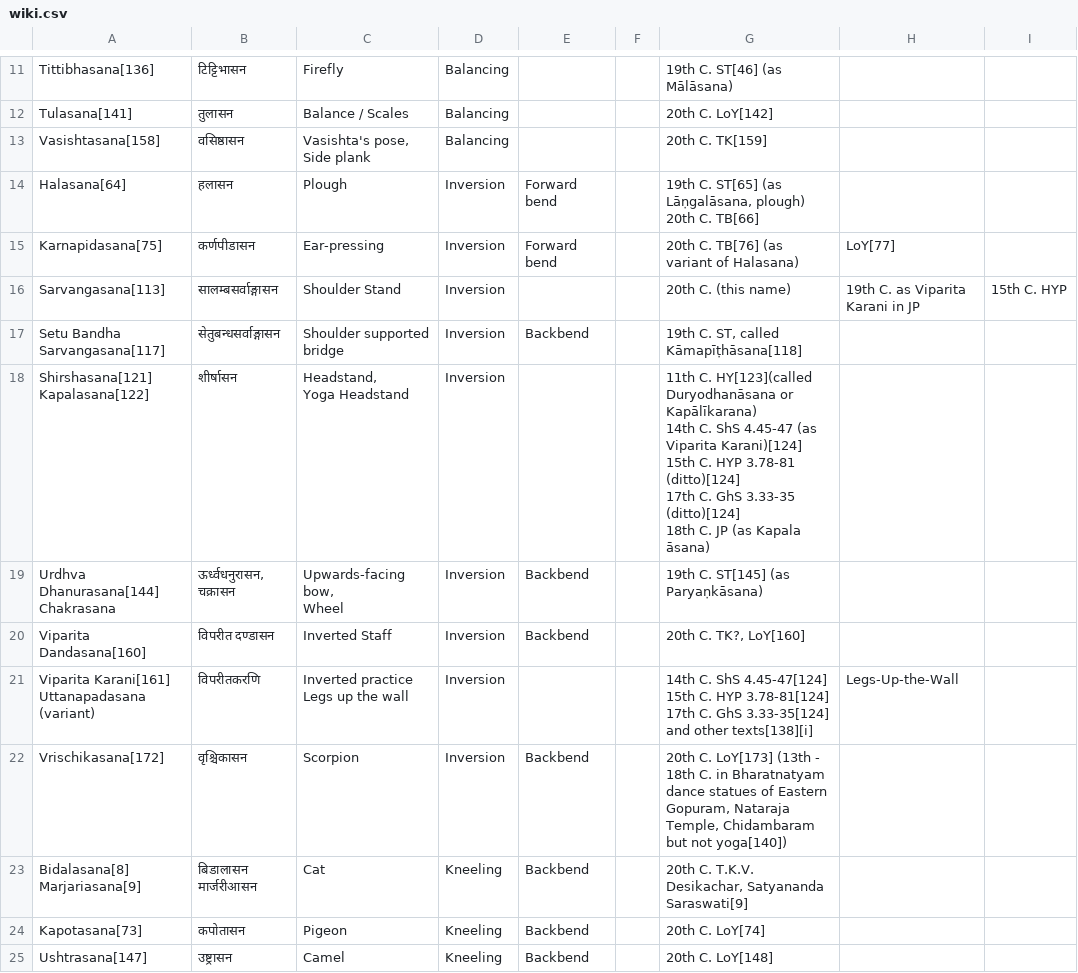
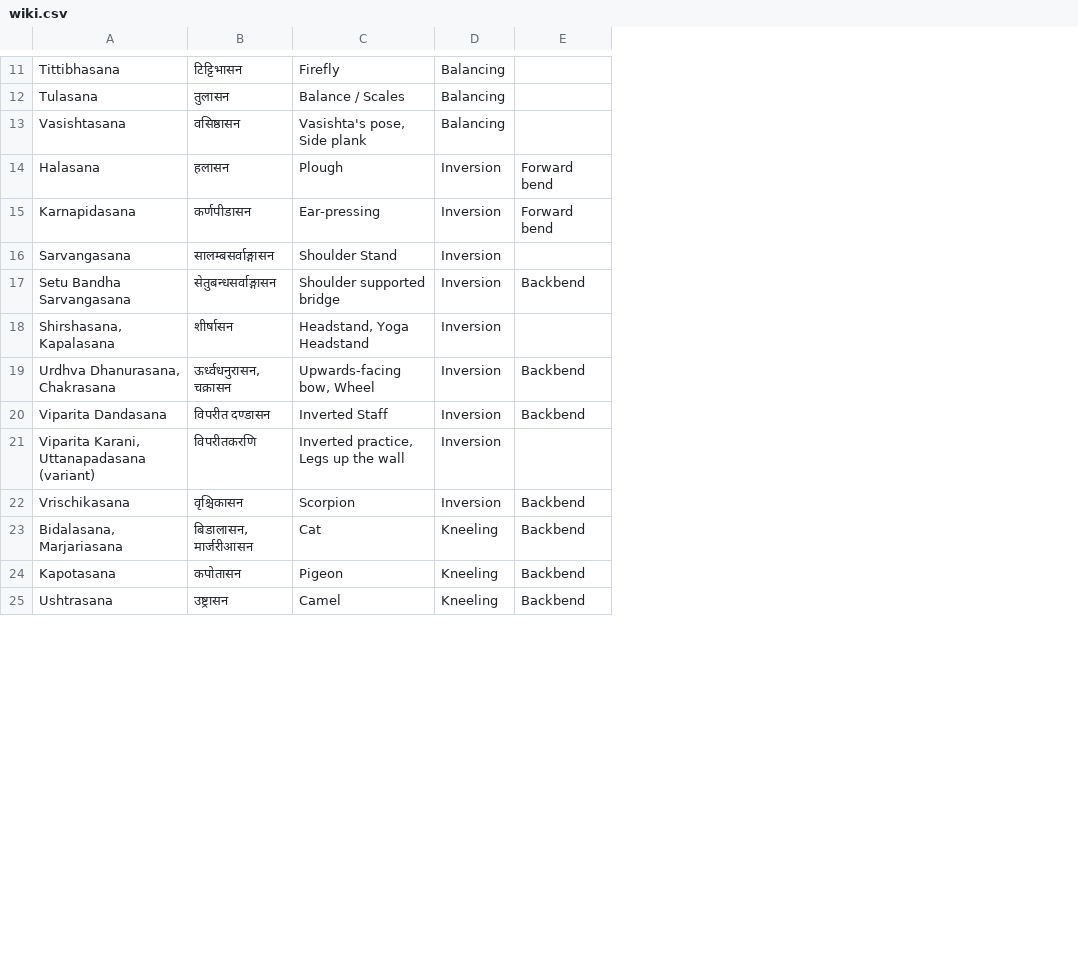
Before and after one commit to deanturpin/yogr, a CSV file: wiki.csv, drawn as a sheet; only a part is shown, gaps mark what is left out; removed rows and columns are numbered as before the commit, all else as after; ↵ is a line break in a cell; the diff covers the shown part only; the diff names each change by its address in the sheet, - before the commit and + after, or states it on an @@ line.

```diff
--- a/wiki.csv
+++ b/wiki.csv
-column A, rows 11-25: Tittibhasana[136] | Tulasana[141] | Vasishtasana[158] | Halasana[64] | Karnapidasana[75] | Sarvangasana[113] | Setu Bandha Sarvangasana[117] | Shirshasana[121] ↵ Kapalasana[122] | Urdhva Dhanurasana[144] ↵ Chakrasana | Viparita Dandasana[160] | Viparita Karani[161] ↵ Uttanapadasana (variant) | Vrischikasana[172] | Bidalasana[8] ↵ Marjariasana[9] | Kapotasana[73] | Ushtrasana[147]
+column A, rows 11-25: Tittibhasana | Tulasana | Vasishtasana | Halasana | Karnapidasana | Sarvangasana | Setu Bandha Sarvangasana | Shirshasana, Kapalasana | Urdhva Dhanurasana, Chakrasana | Viparita Dandasana | Viparita Karani, Uttanapadasana (variant) | Vrischikasana | Bidalasana, Marjariasana | Kapotasana | Ushtrasana
-column F, empty
-column G, rows 11-25: 19th C. ST[46] (as Mālāsana) | 20th C. LoY[142] | 20th C. TK[159] | 19th C. ST[65] (as Lāṇgalāsana, plough) ↵ 20th C. TB[66] | 20th C. TB[76] (as variant of Halasana) | 20th C. (this name) | 19th C. ST, called Kāmapīṭhāsana[118] | 11th C. HY[123](called Duryodhanāsana or Kapālīkarana) ↵ 14th C. ShS 4.45-47 (as Viparita Karani)[124] ↵ 15th C. HYP 3.78-81 (ditto)[124] ↵ 17th C. GhS 3.33-35 (ditto)[124] ↵ 18th C. JP (as Kapala āsana) | 19th C. ST[145] (as Paryaṇkāsana) | 20th C. TK?, LoY[160] | 14th C. ShS 4.45-47[124] ↵ 15th C. HYP 3.78-81[124] ↵ 17th C. GhS 3.33-35[124] and other texts[138][i] | 20th C. LoY[173] (13th - 18th C. in Bharatnatyam dance statues of Eastern Gopuram, Nataraja Temple, Chidambaram but not yoga[140]) | 20th C. T.K.V. Desikachar, Satyananda Saraswati[9] | 20th C. LoY[74] | 20th C. LoY[148]
-column H, rows 15-21: LoY[77] | 19th C. as Viparita Karani in JP |  |  |  |  | Legs-Up-the-Wall
-column I, row 16: 15th C. HYP
-C13: Vasishta's pose, ↵ Side plank
+C13: Vasishta's pose, Side plank
-C18: Headstand, ↵ Yoga Headstand
+C18: Headstand, Yoga Headstand
-C19: Upwards-facing bow, ↵ Wheel
+C19: Upwards-facing bow, Wheel
-C21: Inverted practice ↵ Legs up the wall
+C21: Inverted practice, Legs up the wall
-B23: बिडालासन ↵ मार्जरीआसन
+B23: बिडालासन, मार्जरीआसन
```
Also changed, not shown: 26 edited cells elsewhere in this file.
